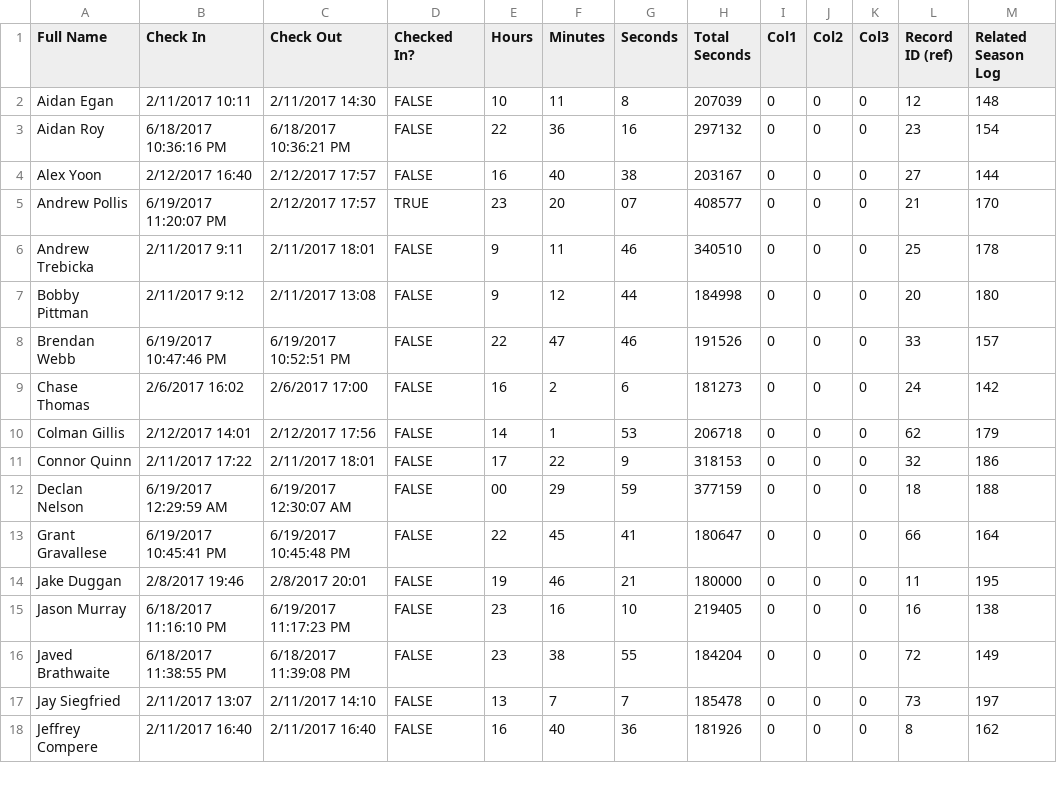
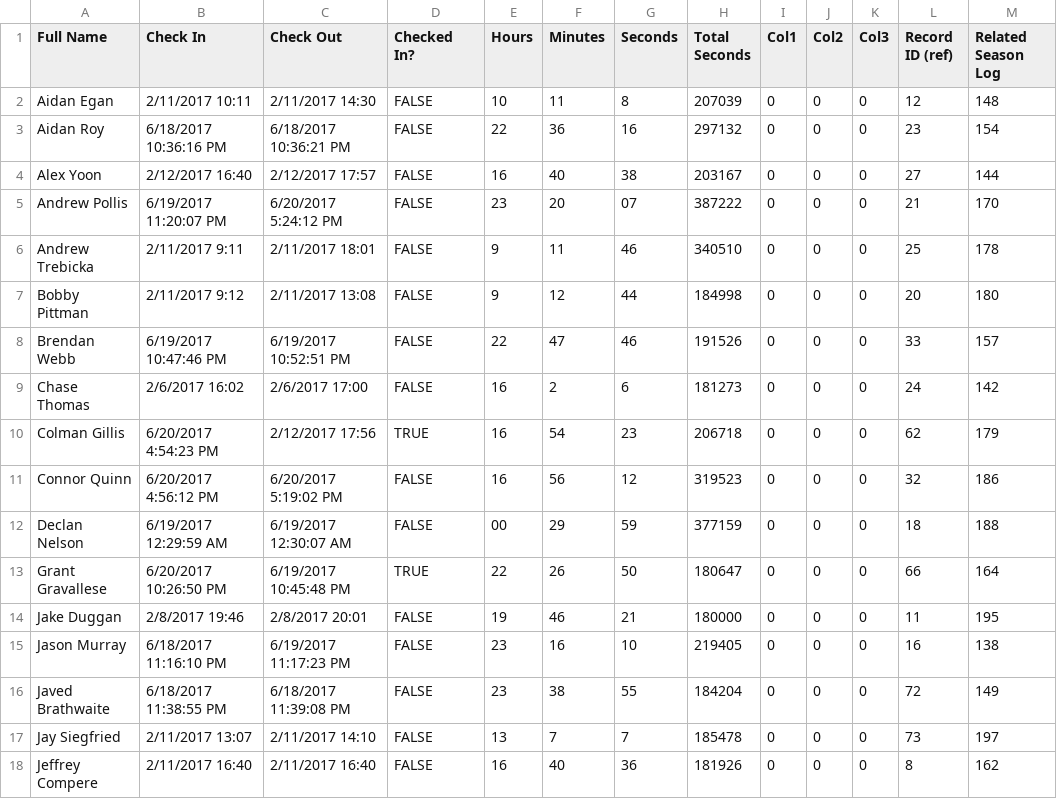
Before and after one commit to prifken/robotics3958, a CSV file: Timekeeper/Data/Data.csv, drawn as a sheet; only a part is shown; the diff covers the shown part only.

```diff
--- a/Timekeeper/Data/Data.csv
+++ b/Timekeeper/Data/Data.csv
@@ -4,3 +4,3 @@ Aidan Roy,6/18/2017 10:36:16 PM,6/18/2017 10:36:21 PM,FALSE,22,36,16,297132,0,0,
 Alex Yoon,2/12/2017 16:40,2/12/2017 17:57,FALSE,16,40,38,203167,0,0,0,27,144
-Andrew Pollis,6/19/2017 11:20:07 PM,2/12/2017 17:57,TRUE,23,20,07,408577,0,0,0,21,170
+Andrew Pollis,6/19/2017 11:20:07 PM,6/20/2017 5:24:12 PM,FALSE,23,20,07,387222,0,0,0,21,170
 Andrew Trebicka,2/11/2017 9:11,2/11/2017 18:01,FALSE,9,11,46,340510,0,0,0,25,178
@@ -9,6 +9,6 @@ Brendan Webb,6/19/2017 10:47:46 PM,6/19/2017 10:52:51 PM,FALSE,22,47,46,191526,0
 Chase Thomas,2/6/2017 16:02,2/6/2017 17:00,FALSE,16,2,6,181273,0,0,0,24,142
-Colman Gillis,2/12/2017 14:01,2/12/2017 17:56,FALSE,14,1,53,206718,0,0,0,62,179
-Connor Quinn,2/11/2017 17:22,2/11/2017 18:01,FALSE,17,22,9,318153,0,0,0,32,186
+Colman Gillis,6/20/2017 4:54:23 PM,2/12/2017 17:56,TRUE,16,54,23,206718,0,0,0,62,179
+Connor Quinn,6/20/2017 4:56:12 PM,6/20/2017 5:19:02 PM,FALSE,16,56,12,319523,0,0,0,32,186
 Declan Nelson,6/19/2017 12:29:59 AM,6/19/2017 12:30:07 AM,FALSE,00,29,59,377159,0,0,0,18,188
-Grant Gravallese,6/19/2017 10:45:41 PM,6/19/2017 10:45:48 PM,FALSE,22,45,41,180647,0,0,0,66,164
+Grant Gravallese,6/20/2017 10:26:50 PM,6/19/2017 10:45:48 PM,TRUE,22,26,50,180647,0,0,0,66,164
 Jake Duggan,2/8/2017 19:46,2/8/2017 20:01,FALSE,19,46,21,180000,0,0,0,11,195
```
Also changed, not shown: 31 edited cells elsewhere in this file, 28 other files.
